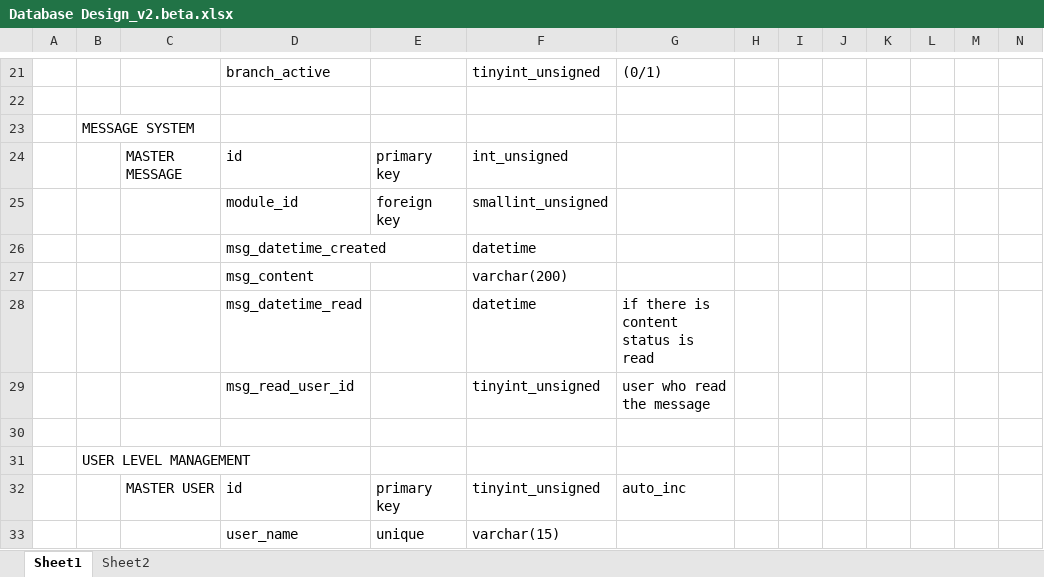
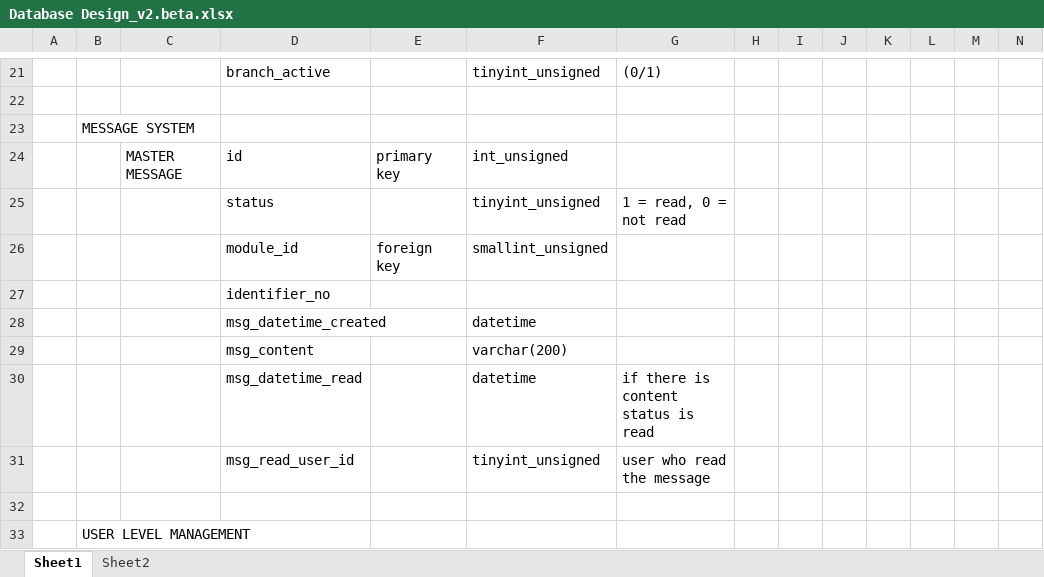
Before and after one commit to andri2908/MOVED_RoyalPetz, an Excel workbook: _DOCUMENTS_/Database Design_v2.beta.xlsx, sheet Sheet1, drawn as a sheet; only a part is shown, gaps mark what is left out; the shorter side is filled out with more unchanged rows; values as stored, in another font and other column widths than the file's, no borders; rows hold the shown columns only; the diff names each change by its address in the sheet, - before the commit and + after, or states it on an @@ line.

```diff
--- a/_DOCUMENTS_/Database Design_v2.beta.xlsx (sheet Sheet1)
+++ b/_DOCUMENTS_/Database Design_v2.beta.xlsx (sheet Sheet1)
+row 25:  |  |  | status |  | tinyint_unsigned | 1 = read, 0 = not read
+row 27:  |  |  | identifier_no
```
Also changed, not shown: 48 other files.
